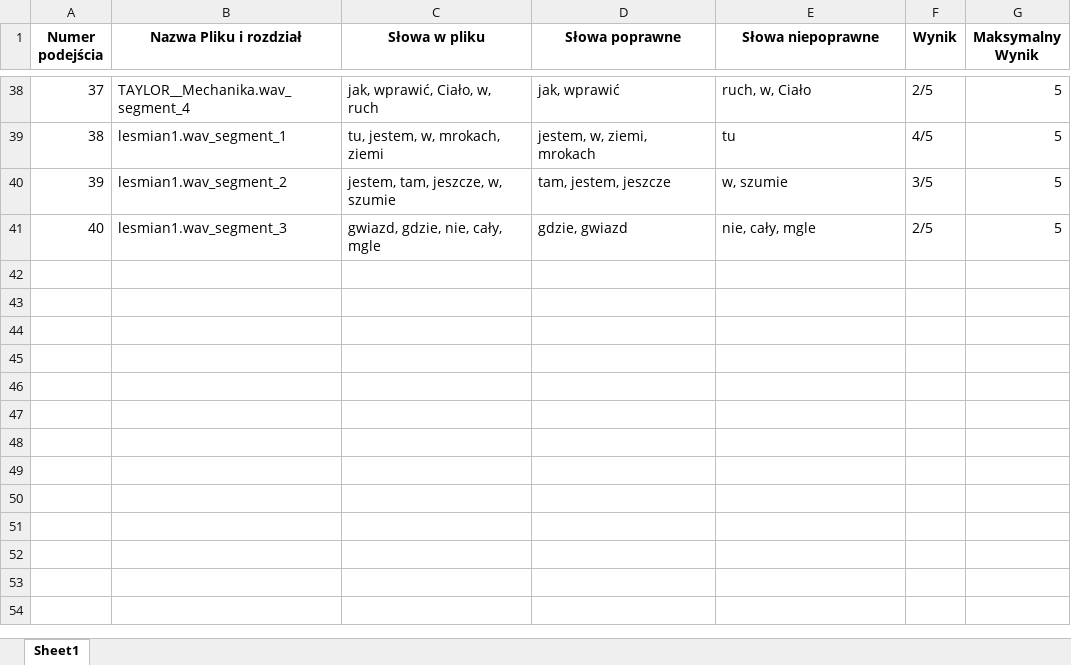
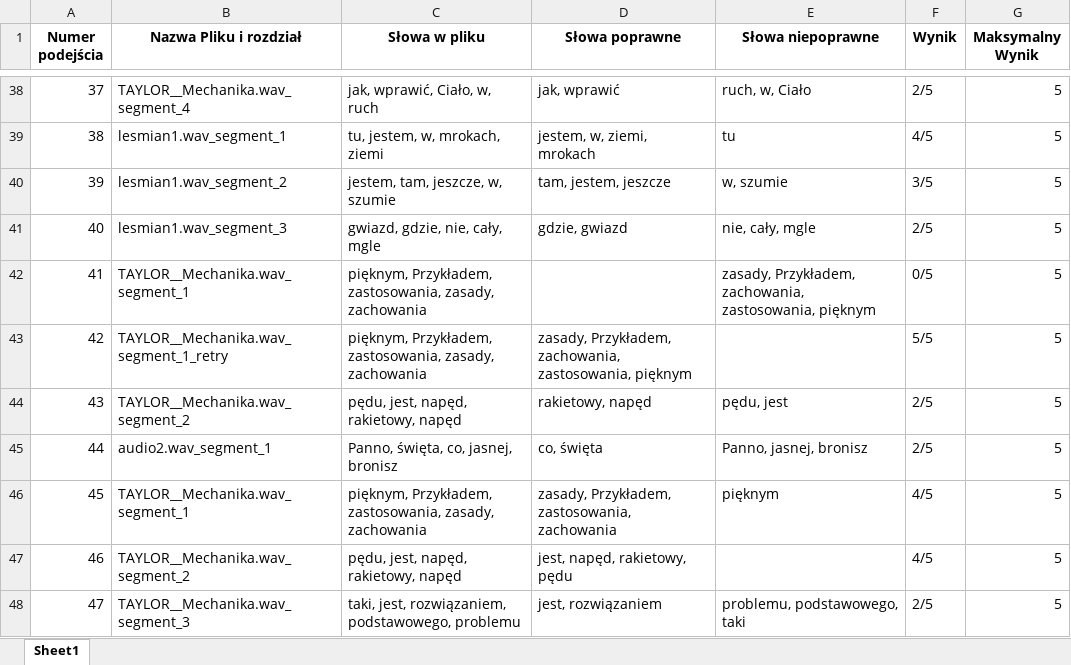
Before and after one commit to kitajusSus/UwuBis-soundhelper, an Excel workbook: wyniki/test.xlsx, sheet Sheet1, drawn as a sheet; only a part is shown, gaps mark what is left out; values as stored, in another font and other column widths than the file's, no borders; the diff names each change by its address in the sheet, - before the commit and + after, or states it on an @@ line.

```diff
--- a/wyniki/test.xlsx (sheet Sheet1)
+++ b/wyniki/test.xlsx (sheet Sheet1)
+row 42: 41 | TAYLOR__Mechanika.wav_segment_1 | pięknym, Przykładem, zastosowania, zasady, zachowania |  | zasady, Przykładem, zachowania, zastosowania, pięknym | 0/5 | 5
+row 43: 42 | TAYLOR__Mechanika.wav_segment_1_retry | pięknym, Przykładem, zastosowania, zasady, zachowania | zasady, Przykładem, zachowania, zastosowania, pięknym |  | 5/5 | 5
+row 44: 43 | TAYLOR__Mechanika.wav_segment_2 | pędu, jest, napęd, rakietowy, napęd | rakietowy, napęd | pędu, jest | 2/5 | 5
+row 45: 44 | audio2.wav_segment_1 | Panno, święta, co, jasnej, bronisz | co, święta | Panno, jasnej, bronisz | 2/5 | 5
+row 46: 45 | TAYLOR__Mechanika.wav_segment_1 | pięknym, Przykładem, zastosowania, zasady, zachowania | zasady, Przykładem, zastosowania, zachowania | pięknym | 4/5 | 5
+row 47: 46 | TAYLOR__Mechanika.wav_segment_2 | pędu, jest, napęd, rakietowy, napęd | jest, napęd, rakietowy, pędu |  | 4/5 | 5
+row 48: 47 | TAYLOR__Mechanika.wav_segment_3 | taki, jest, rozwiązaniem, podstawowego, problemu | jest, rozwiązaniem | problemu, podstawowego, taki | 2/5 | 5
```
Also changed, not shown: 40 other files.
